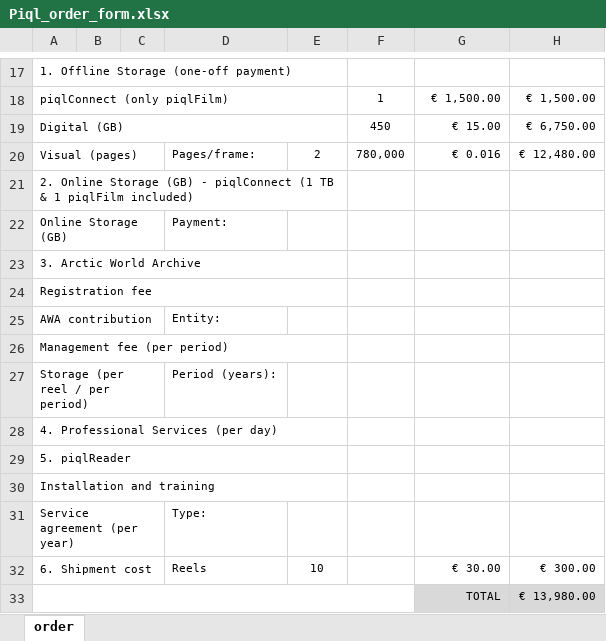
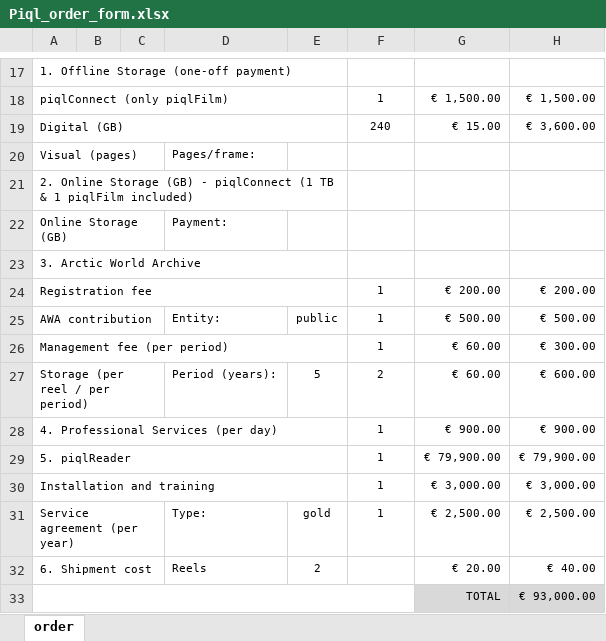
Before and after one commit to alfrtruj-p/calculator, an Excel workbook: static/calc/Piql_order_form.xlsx, sheet order, drawn as a sheet; only a part is shown, gaps mark what is left out; values as stored, in another font and other column widths than the file's, no borders; removed rows and columns are numbered as before the commit, all else as after; the diff covers the shown part only; the diff names each change by its address in the sheet, - before the commit and + after, or states it on an @@ line.

```diff
--- a/static/calc/Piql_order_form.xlsx (sheet order)
+++ b/static/calc/Piql_order_form.xlsx (sheet order)
-F19: 450
+F19: 240
-H19: € 6,750.00
+H19: € 3,600.00
-E20: 2
+E20: (empty)
-F20: 780,000
+F20: (empty)
-G20: € 0.016
+G20: (empty)
-H20: € 12,480.00
+H20: (empty)
-row 24: Registration fee
+row 24: Registration fee |  |  |  |  | 1 | € 200.00 | € 200.00
-E25: (empty)
+E25: public
-F25: (empty)
+F25: 1
-G25: (empty)
+G25: € 500.00
-H25: (empty)
+H25: € 500.00
-row 26: Management fee (per period)
+row 26: Management fee (per period) |  |  |  |  | 1 | € 60.00 | € 300.00
-E27: (empty)
+E27: 5
-F27: (empty)
+F27: 2
-G27: (empty)
+G27: € 60.00
-H27: (empty)
+H27: € 600.00
-row 28: 4. Professional Services (per day)
-row 29: 5. piqlReader
-row 30: Installation and training
+row 28: 4. Professional Services (per day) |  |  |  |  | 1 | € 900.00 | € 900.00
+row 29: 5. piqlReader |  |  |  |  | 1 | € 79,900.00 | € 79,900.00
+row 30: Installation and training |  |  |  |  | 1 | € 3,000.00 | € 3,000.00
-E31: (empty)
+E31: gold
-F31: (empty)
+F31: 1
-G31: (empty)
+G31: € 2,500.00
-H31: (empty)
+H31: € 2,500.00
-E32: 10
+E32: 2
-G32: € 30.00
+G32: € 20.00
-H32: € 300.00
+H32: € 40.00
-H33: € 13,980.00
+H33: € 93,000.00
```
Also changed, not shown: 3 edited cells elsewhere in this sheet, 3 other files.
